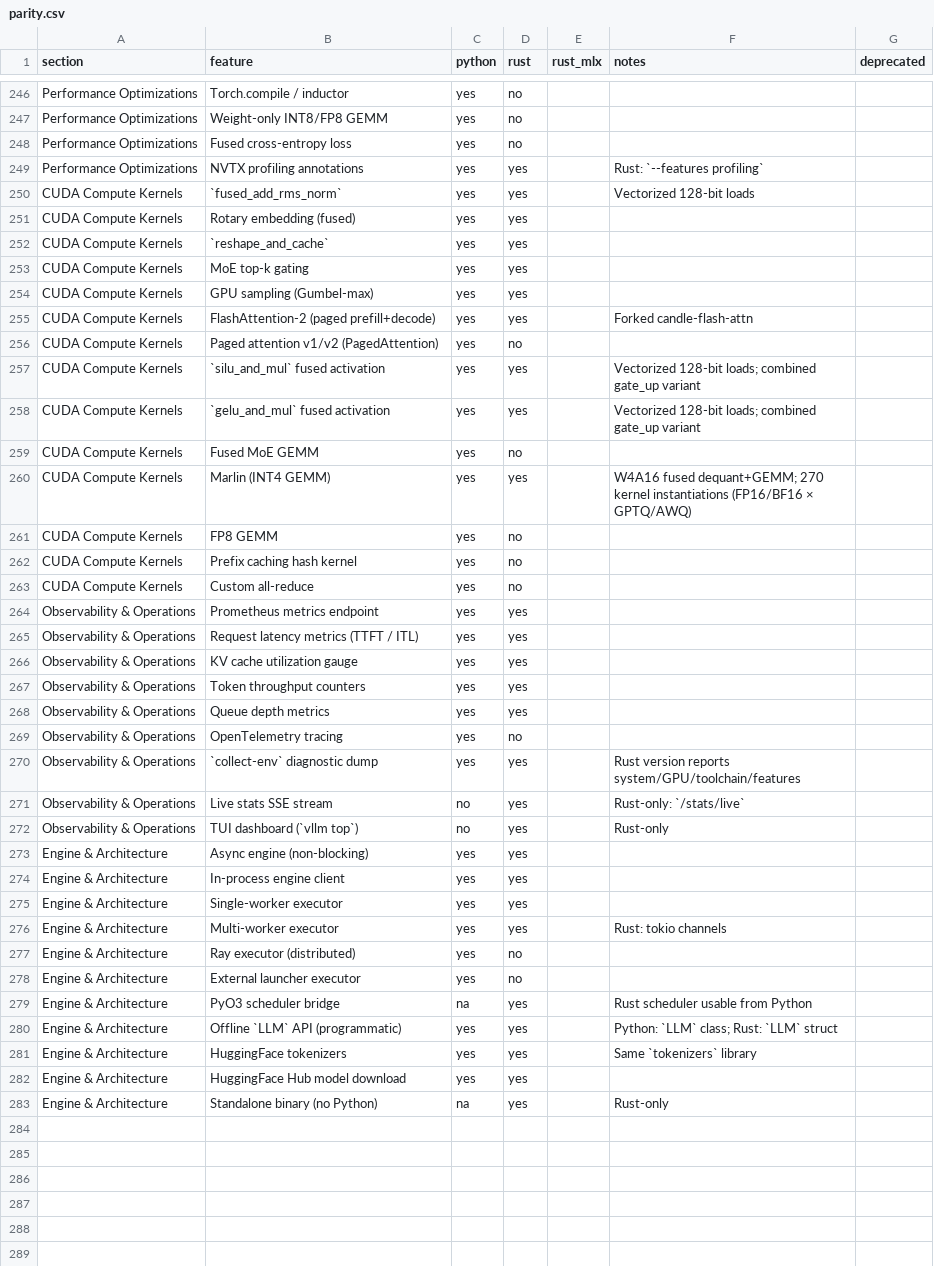
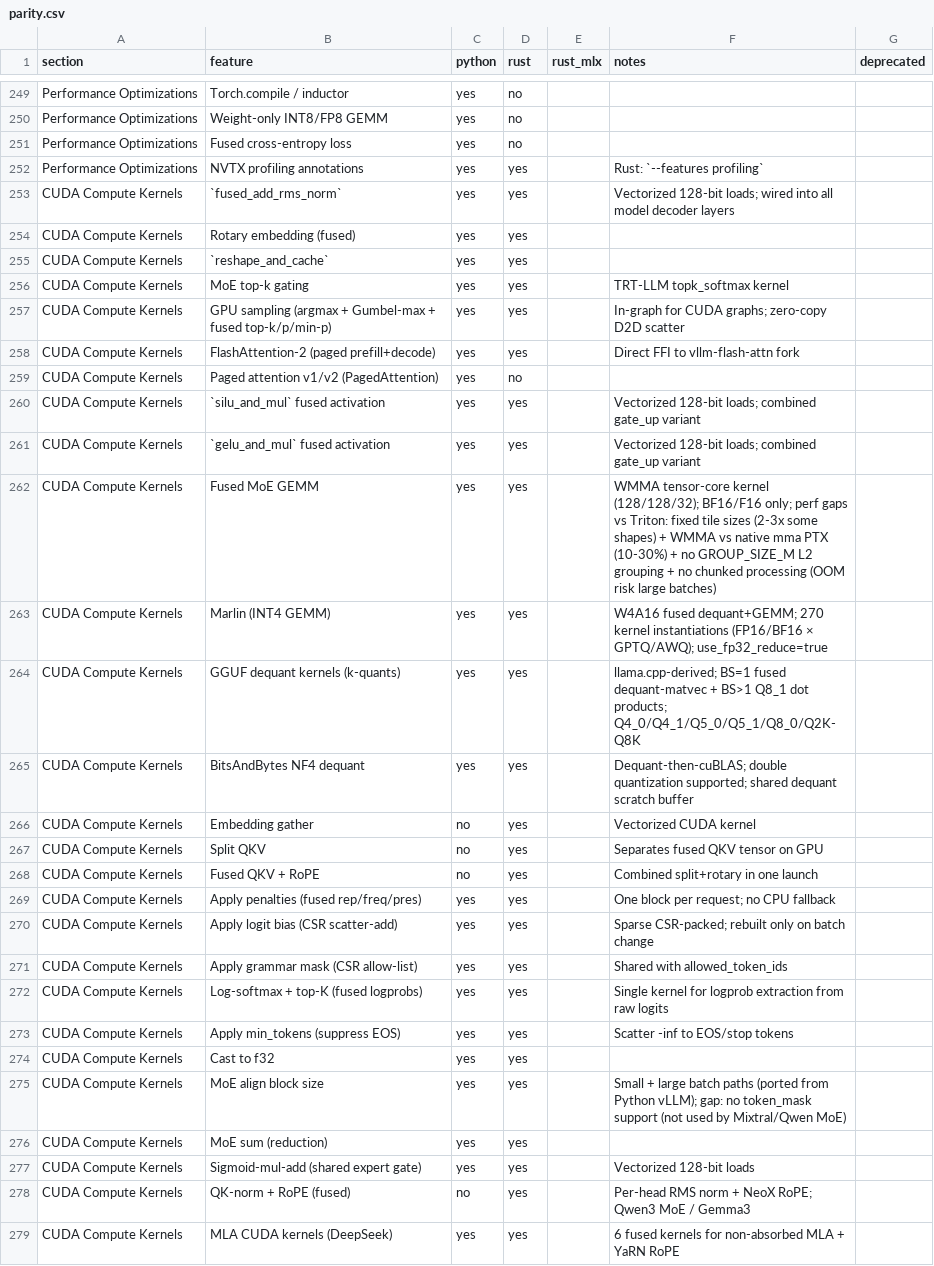
Before and after one commit to starpit/vllm, a CSV file: vllm-rs/parity.csv, drawn as a sheet; only a part is shown, gaps mark what is left out; the shorter side is filled out with more unchanged rows; the diff covers the shown part only.

```diff
--- a/vllm-rs/parity.csv
+++ b/vllm-rs/parity.csv
@@ -249,8 +252,8 @@ Performance Optimizations,Fused cross-entropy loss,yes,no,,,
 Performance Optimizations,NVTX profiling annotations,yes,yes,,Rust: `--features profiling`,
-CUDA Compute Kernels,`fused_add_rms_norm`,yes,yes,,Vectorized 128-bit loads,
+CUDA Compute Kernels,`fused_add_rms_norm`,yes,yes,,Vectorized 128-bit loads; wired into all model decoder layers,
 CUDA Compute Kernels,Rotary embedding (fused),yes,yes,,,
 CUDA Compute Kernels,`reshape_and_cache`,yes,yes,,,
-CUDA Compute Kernels,MoE top-k gating,yes,yes,,,
-CUDA Compute Kernels,GPU sampling (Gumbel-max),yes,yes,,,
-CUDA Compute Kernels,FlashAttention-2 (paged prefill+decode),yes,yes,,Forked candle-flash-attn,
+CUDA Compute Kernels,MoE top-k gating,yes,yes,,TRT-LLM topk_softmax kernel,
+CUDA Compute Kernels,GPU sampling (argmax + Gumbel-max + fused top-k/p/min-p),yes,yes,,In-graph for CUDA graphs; zero-copy D2D scatter,
+CUDA Compute Kernels,FlashAttention-2 (paged prefill+decode),yes,yes,,Direct FFI to vllm-flash-attn fork,
 CUDA Compute Kernels,Paged attention v1/v2 (PagedAttention),yes,no,,,
@@ -258,3 +261,19 @@ CUDA Compute Kernels,`silu_and_mul` fused activation,yes,yes,,Vectorized 128-bit
 CUDA Compute Kernels,`gelu_and_mul` fused activation,yes,yes,,Vectorized 128-bit loads; combined gate_up variant,
-CUDA Compute Kernels,Fused MoE GEMM,yes,no,,,
-CUDA Compute Kernels,Marlin (INT4 GEMM),yes,yes,,W4A16 fused dequant+GEMM; 270 kernel instantiations (FP16/BF16 × GPTQ/AWQ),
+CUDA Compute Kernels,Fused MoE GEMM,yes,yes,,WMMA tensor-core kernel (128/128/32); BF16/F16 only; perf gaps vs Triton: fixed tile sizes (2-3x some shapes) + WMMA vs native mma PTX (10-30%) + no GROUP_SIZE_M L2 grouping + no chunked processing (OOM risk large batches),
+CUDA Compute Kernels,Marlin (INT4 GEMM),yes,yes,,W4A16 fused dequant+GEMM; 270 kernel instantiations (FP16/BF16 × GPTQ/AWQ); use_fp32_reduce=true,
+CUDA Compute Kernels,GGUF dequant kernels (k-quants),yes,yes,,llama.cpp-derived; BS=1 fused dequant-matvec + BS>1 Q8_1 dot products; Q4_0/Q4_1/Q5_0/Q5_1/Q8_0/Q2K-Q8K,
+CUDA Compute Kernels,BitsAndBytes NF4 dequant,yes,yes,,Dequant-then-cuBLAS; double quantization supported; shared dequant scratch buffer,
+CUDA Compute Kernels,Embedding gather,no,yes,,Vectorized CUDA kernel,
+CUDA Compute Kernels,Split QKV,no,yes,,Separates fused QKV tensor on GPU,
+CUDA Compute Kernels,Fused QKV + RoPE,no,yes,,Combined split+rotary in one launch,
+CUDA Compute Kernels,Apply penalties (fused rep/freq/pres),yes,yes,,One block per request; no CPU fallback,
+CUDA Compute Kernels,Apply logit bias (CSR scatter-add),yes,yes,,Sparse CSR-packed; rebuilt only on batch change,
+CUDA Compute Kernels,Apply grammar mask (CSR allow-list),yes,yes,,Shared with allowed_token_ids,
+CUDA Compute Kernels,Log-softmax + top-K (fused logprobs),yes,yes,,Single kernel for logprob extraction from raw logits,
+CUDA Compute Kernels,Apply min_tokens (suppress EOS),yes,yes,,Scatter -inf to EOS/stop tokens,
+CUDA Compute Kernels,Cast to f32,yes,yes,,,
+CUDA Compute Kernels,MoE align block size,yes,yes,,Small + large batch paths (ported from Python vLLM); gap: no token_mask support (not used by Mixtral/Qwen MoE),
+CUDA Compute Kernels,MoE sum (reduction),yes,yes,,,
+CUDA Compute Kernels,Sigmoid-mul-add (shared expert gate),yes,yes,,Vectorized 128-bit loads,
+CUDA Compute Kernels,QK-norm + RoPE (fused),no,yes,,Per-head RMS norm + NeoX RoPE; Qwen3 MoE / Gemma3,
+CUDA Compute Kernels,MLA CUDA kernels (DeepSeek),yes,yes,,6 fused kernels for non-absorbed MLA + YaRN RoPE,
```
Also changed, not shown: 6 added rows and 67 edited cells elsewhere in this file, 2 other files.
